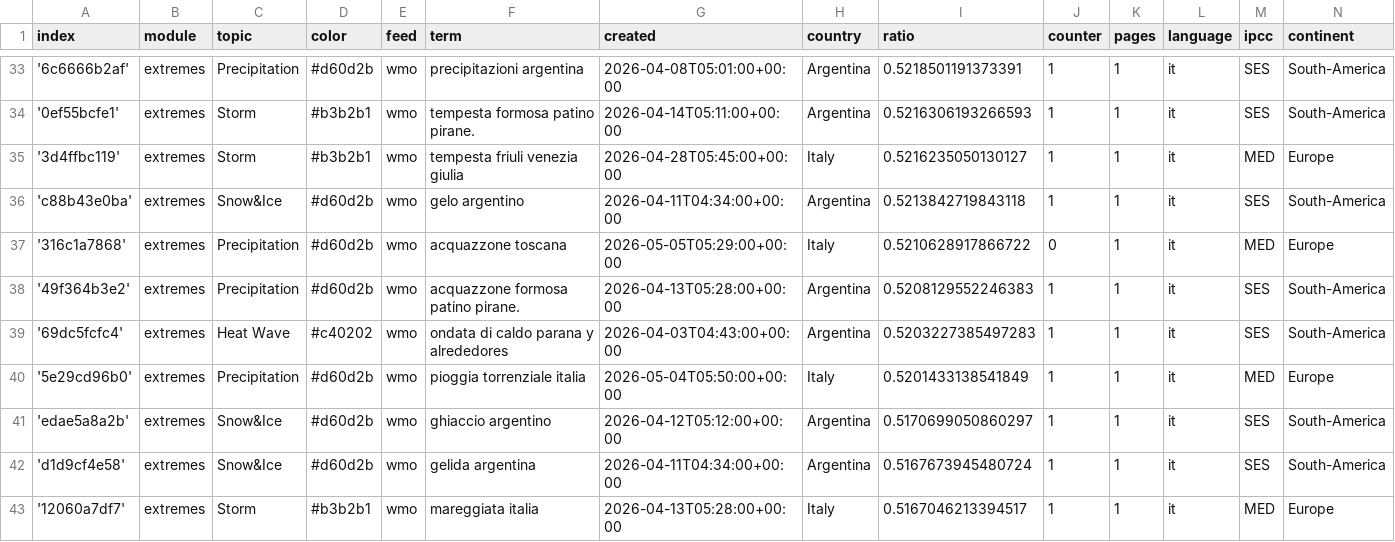
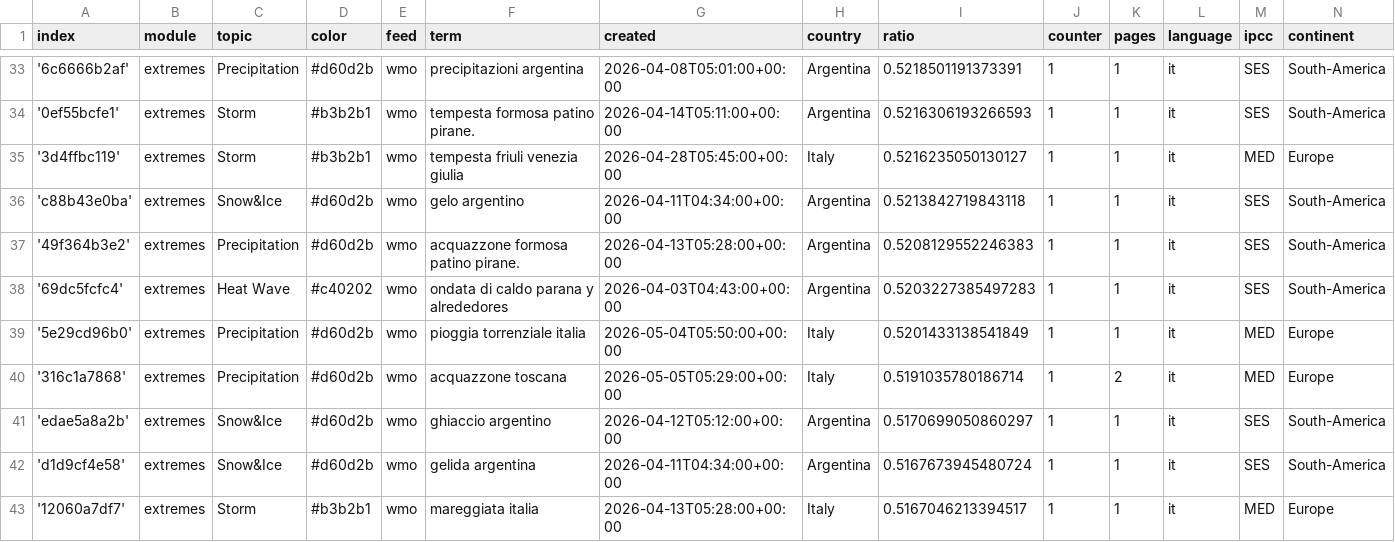
Before and after one commit to annajungfleischnews/italianExtremes, a CSV file: terms.csv, drawn as a sheet; only a part is shown, gaps mark what is left out.

```diff
--- a/terms.csv
+++ b/terms.csv
@@ -36,3 +36,2 @@ index,module,topic,color,feed,term,created,country,ratio,counter,pages,language,
 'c88b43e0ba',extremes,Snow&Ice,#d60d2b,wmo,gelo argentino,2026-04-11T04:34:00+00:00,Argentina,0.5213842719843118,1,1,it,SES,South-America
-'316c1a7868',extremes,Precipitation,#d60d2b,wmo,acquazzone toscana,2026-05-05T05:29:00+00:00,Italy,0.5210628917866722,0,1,it,MED,Europe
 '49f364b3e2',extremes,Precipitation,#d60d2b,wmo,acquazzone formosa patino pirane.,2026-04-13T05:28:00+00:00,Argentina,0.5208129552246383,1,1,it,SES,South-America
@@ -40,2 +39,3 @@ index,module,topic,color,feed,term,created,country,ratio,counter,pages,language,
 '5e29cd96b0',extremes,Precipitation,#d60d2b,wmo,pioggia torrenziale italia,2026-05-04T05:50:00+00:00,Italy,0.5201433138541849,1,1,it,MED,Europe
+'316c1a7868',extremes,Precipitation,#d60d2b,wmo,acquazzone toscana,2026-05-05T05:29:00+00:00,Italy,0.5191035780186714,1,2,it,MED,Europe
 'edae5a8a2b',extremes,Snow&Ice,#d60d2b,wmo,ghiaccio argentino,2026-04-12T05:12:00+00:00,Argentina,0.5170699050860297,1,1,it,SES,South-America
```
Also changed, not shown: cxsv/news_2026_04.csv, cxsv/news_2026_05.csv.
